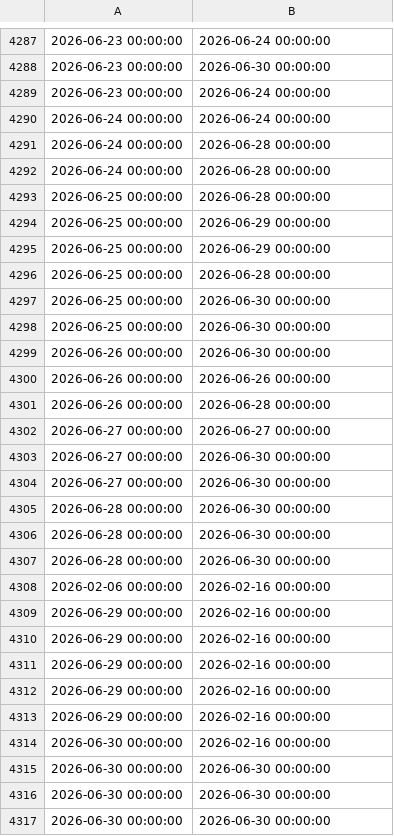
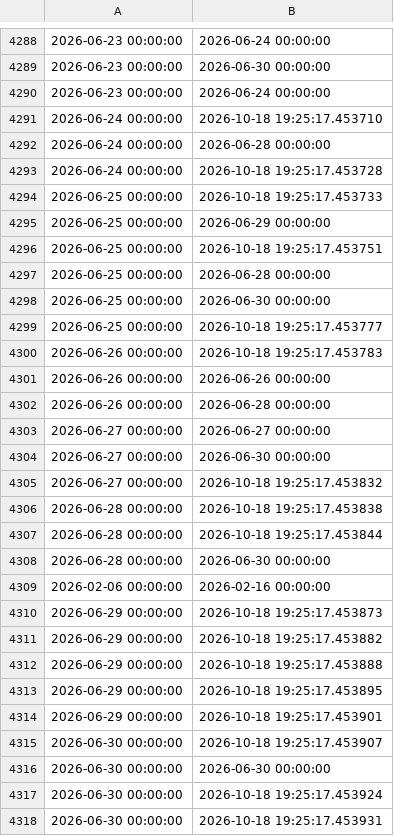
Before and after one commit to VersatileVariable/DatabaseManagementSystemsProject, a CSV file: Data_Normalization/Dates/cleaned_dates.csv, drawn as a sheet; only a part is shown, gaps mark what is left out; the diff covers the shown part only.

```diff
--- a/Data_Normalization/Dates/cleaned_dates.csv
+++ b/Data_Normalization/Dates/cleaned_dates.csv
@@ -4289,12 +4290,12 @@
 2026-06-23 00:00:00,2026-06-24 00:00:00
-2026-06-24 00:00:00,2026-06-24 00:00:00
+2026-06-24 00:00:00,2026-10-18 19:25:17.453710
 2026-06-24 00:00:00,2026-06-28 00:00:00
-2026-06-24 00:00:00,2026-06-28 00:00:00
-2026-06-25 00:00:00,2026-06-28 00:00:00
+2026-06-24 00:00:00,2026-10-18 19:25:17.453728
+2026-06-25 00:00:00,2026-10-18 19:25:17.453733
 2026-06-25 00:00:00,2026-06-29 00:00:00
-2026-06-25 00:00:00,2026-06-29 00:00:00
+2026-06-25 00:00:00,2026-10-18 19:25:17.453751
 2026-06-25 00:00:00,2026-06-28 00:00:00
 2026-06-25 00:00:00,2026-06-30 00:00:00
-2026-06-25 00:00:00,2026-06-30 00:00:00
-2026-06-26 00:00:00,2026-06-30 00:00:00
+2026-06-25 00:00:00,2026-10-18 19:25:17.453777
+2026-06-26 00:00:00,2026-10-18 19:25:17.453783
 2026-06-26 00:00:00,2026-06-26 00:00:00
@@ -4303,15 +4304,15 @@
 2026-06-27 00:00:00,2026-06-30 00:00:00
-2026-06-27 00:00:00,2026-06-30 00:00:00
-2026-06-28 00:00:00,2026-06-30 00:00:00
-2026-06-28 00:00:00,2026-06-30 00:00:00
+2026-06-27 00:00:00,2026-10-18 19:25:17.453832
+2026-06-28 00:00:00,2026-10-18 19:25:17.453838
+2026-06-28 00:00:00,2026-10-18 19:25:17.453844
 2026-06-28 00:00:00,2026-06-30 00:00:00
 2026-02-06 00:00:00,2026-02-16 00:00:00
-2026-06-29 00:00:00,2026-02-16 00:00:00
-2026-06-29 00:00:00,2026-02-16 00:00:00
-2026-06-29 00:00:00,2026-02-16 00:00:00
-2026-06-29 00:00:00,2026-02-16 00:00:00
-2026-06-29 00:00:00,2026-02-16 00:00:00
-2026-06-30 00:00:00,2026-02-16 00:00:00
+2026-06-29 00:00:00,2026-10-18 19:25:17.453873
+2026-06-29 00:00:00,2026-10-18 19:25:17.453882
+2026-06-29 00:00:00,2026-10-18 19:25:17.453888
+2026-06-29 00:00:00,2026-10-18 19:25:17.453895
+2026-06-29 00:00:00,2026-10-18 19:25:17.453901
+2026-06-30 00:00:00,2026-10-18 19:25:17.453907
 2026-06-30 00:00:00,2026-06-30 00:00:00
-2026-06-30 00:00:00,2026-06-30 00:00:00
-2026-06-30 00:00:00,2026-06-30 00:00:00
+2026-06-30 00:00:00,2026-10-18 19:25:17.453924
+2026-06-30 00:00:00,2026-10-18 19:25:17.453931
```
Also changed, not shown: 1 added row and 14 edited cells elsewhere in this file, 3 other files.
